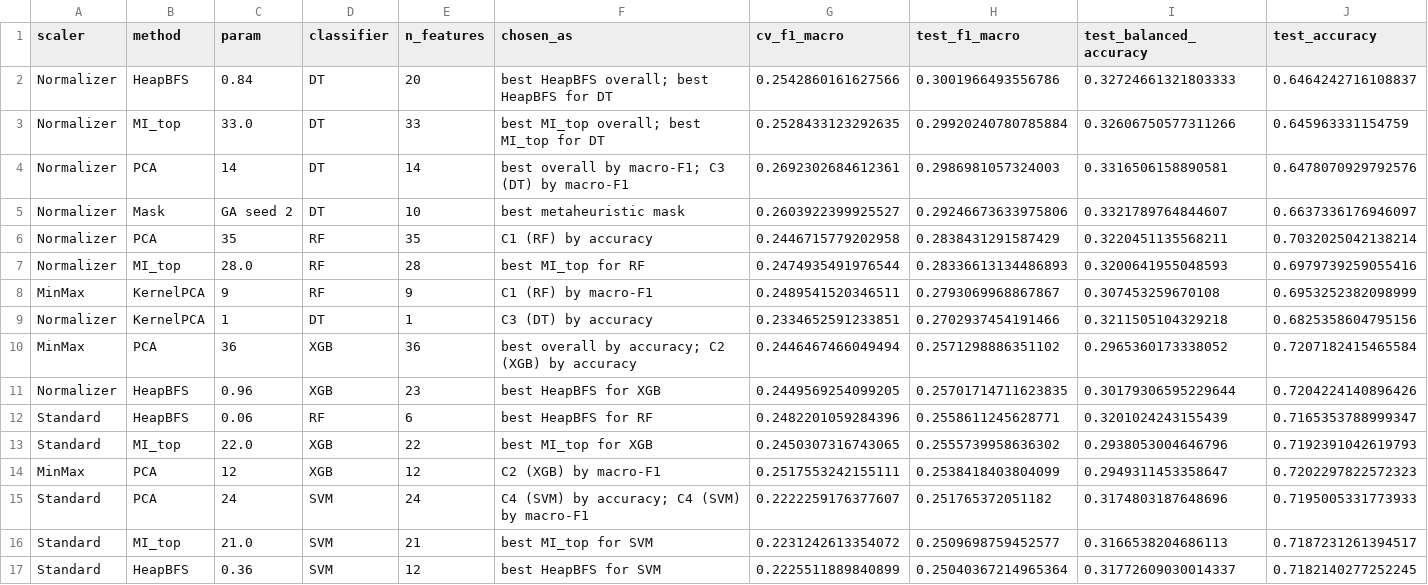
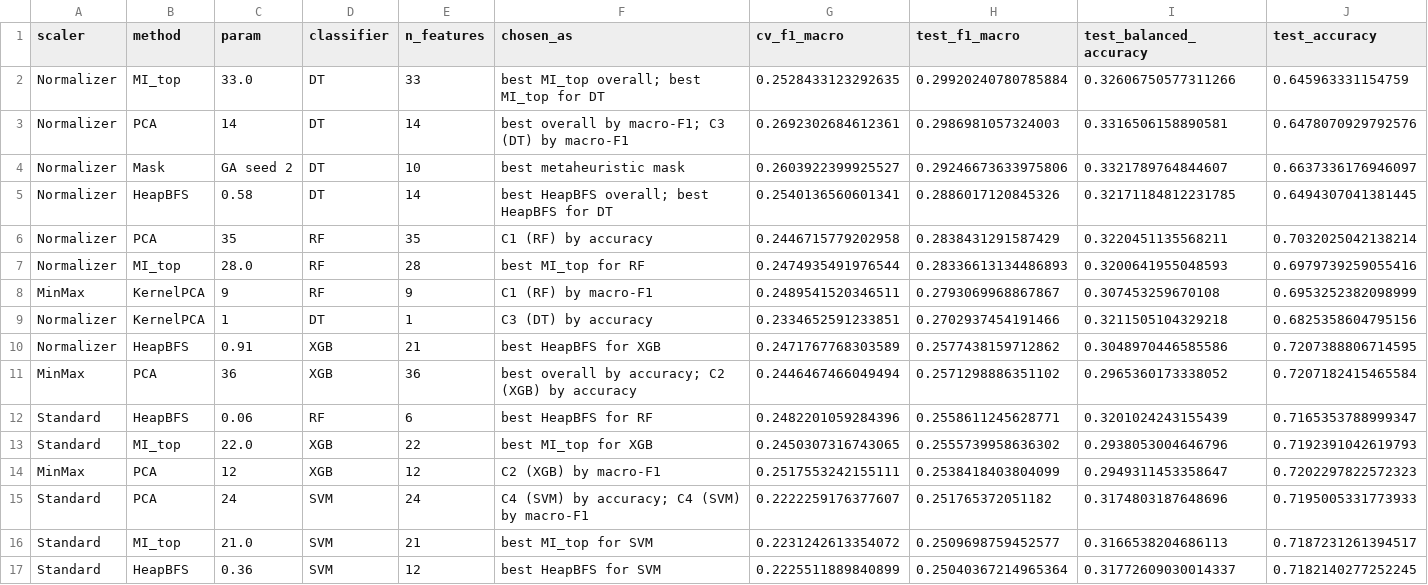
Before and after one commit to mkshitizreddy-ctrl/dsa-landcover-fs-dr, a CSV file: results/pcap_fs_final_v1/comparison_with_grid_test.csv, drawn as a sheet; removed rows and columns are numbered as before the commit, all else as after; the diff names each change by its address in the sheet, - before the commit and + after, or states it on an @@ line.

```diff
--- a/results/pcap_fs_final_v1/comparison_with_grid_test.csv
+++ b/results/pcap_fs_final_v1/comparison_with_grid_test.csv
-row 2: Normalizer | HeapBFS | 0.84 | DT | 20 | best HeapBFS overall; best HeapBFS for DT | 0.2542860161627566 | 0.3001966493556786 | 0.32724661321803333 | 0.6464242716108837
+row 5: Normalizer | HeapBFS | 0.58 | DT | 14 | best HeapBFS overall; best HeapBFS for DT | 0.2540136560601341 | 0.2886017120845326 | 0.32171184812231785 | 0.6494307041381445
+row 10: Normalizer | HeapBFS | 0.91 | XGB | 21 | best HeapBFS for XGB | 0.2471767768303589 | 0.2577438159712862 | 0.3048970446585586 | 0.7207388806714595
-row 11: Normalizer | HeapBFS | 0.96 | XGB | 23 | best HeapBFS for XGB | 0.2449569254099205 | 0.25701714711623835 | 0.30179306595229644 | 0.7204224140896426
```
Also changed, not shown: results/pcap_fs_final_v1/test_results.csv, results/pcap_weighting_v1/fold_scores.csv, 8 other files.
